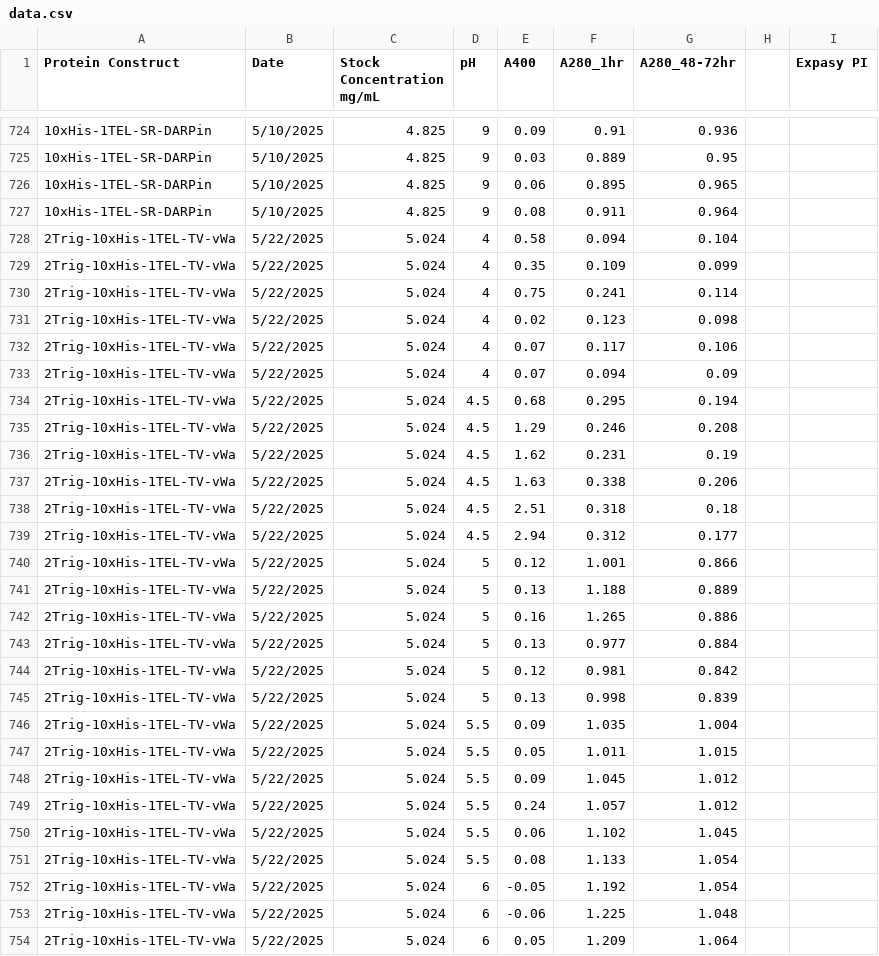
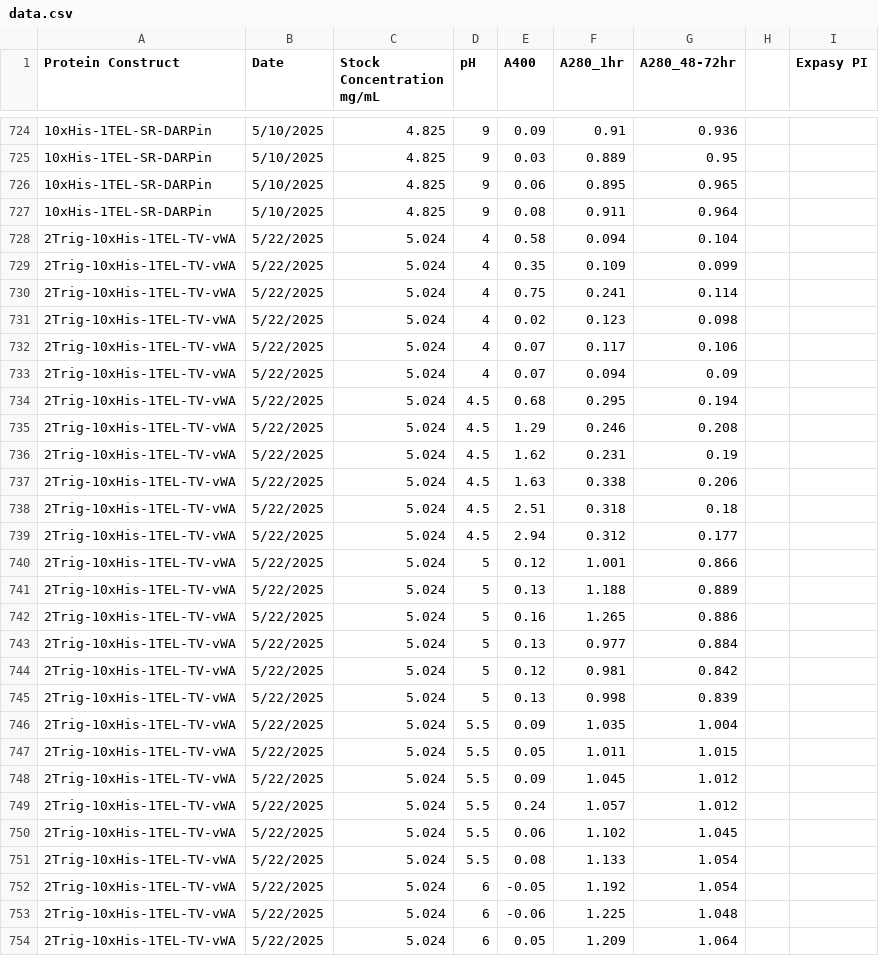
Before and after one commit to milesjb312/Protein_pH_stats, a CSV file: data.csv, drawn as a sheet; only a part is shown, gaps mark what is left out; the diff covers the shown part only.

Commit message:
Data processing done for sets of either one protein with several dates or two proteins with one date. Boxplot option made.

```diff
--- a/data.csv
+++ b/data.csv
@@ -727,28 +727,28 @@
 10xHis-1TEL-SR-DARPin,5/10/2025,4.825,9,0.08,0.911,0.964,,
-2Trig-10xHis-1TEL-TV-vWa,5/22/2025,5.024,4,0.58,0.094,0.104,,
-2Trig-10xHis-1TEL-TV-vWa,5/22/2025,5.024,4,0.35,0.109,0.099,,
-2Trig-10xHis-1TEL-TV-vWa,5/22/2025,5.024,4,0.75,0.241,0.114,,
-2Trig-10xHis-1TEL-TV-vWa,5/22/2025,5.024,4,0.02,0.123,0.098,,
-2Trig-10xHis-1TEL-TV-vWa,5/22/2025,5.024,4,0.07,0.117,0.106,,
-2Trig-10xHis-1TEL-TV-vWa,5/22/2025,5.024,4,0.07,0.094,0.09,,
-2Trig-10xHis-1TEL-TV-vWa,5/22/2025,5.024,4.5,0.68,0.295,0.194,,
-2Trig-10xHis-1TEL-TV-vWa,5/22/2025,5.024,4.5,1.29,0.246,0.208,,
-2Trig-10xHis-1TEL-TV-vWa,5/22/2025,5.024,4.5,1.62,0.231,0.19,,
-2Trig-10xHis-1TEL-TV-vWa,5/22/2025,5.024,4.5,1.63,0.338,0.206,,
-2Trig-10xHis-1TEL-TV-vWa,5/22/2025,5.024,4.5,2.51,0.318,0.18,,
-2Trig-10xHis-1TEL-TV-vWa,5/22/2025,5.024,4.5,2.94,0.312,0.177,,
-2Trig-10xHis-1TEL-TV-vWa,5/22/2025,5.024,5,0.12,1.001,0.866,,
-2Trig-10xHis-1TEL-TV-vWa,5/22/2025,5.024,5,0.13,1.188,0.889,,
-2Trig-10xHis-1TEL-TV-vWa,5/22/2025,5.024,5,0.16,1.265,0.886,,
-2Trig-10xHis-1TEL-TV-vWa,5/22/2025,5.024,5,0.13,0.977,0.884,,
-2Trig-10xHis-1TEL-TV-vWa,5/22/2025,5.024,5,0.12,0.981,0.842,,
-2Trig-10xHis-1TEL-TV-vWa,5/22/2025,5.024,5,0.13,0.998,0.839,,
-2Trig-10xHis-1TEL-TV-vWa,5/22/2025,5.024,5.5,0.09,1.035,1.004,,
-2Trig-10xHis-1TEL-TV-vWa,5/22/2025,5.024,5.5,0.05,1.011,1.015,,
-2Trig-10xHis-1TEL-TV-vWa,5/22/2025,5.024,5.5,0.09,1.045,1.012,,
-2Trig-10xHis-1TEL-TV-vWa,5/22/2025,5.024,5.5,0.24,1.057,1.012,,
-2Trig-10xHis-1TEL-TV-vWa,5/22/2025,5.024,5.5,0.06,1.102,1.045,,
-2Trig-10xHis-1TEL-TV-vWa,5/22/2025,5.024,5.5,0.08,1.133,1.054,,
-2Trig-10xHis-1TEL-TV-vWa,5/22/2025,5.024,6,-0.05,1.192,1.054,,
-2Trig-10xHis-1TEL-TV-vWa,5/22/2025,5.024,6,-0.06,1.225,1.048,,
-2Trig-10xHis-1TEL-TV-vWa,5/22/2025,5.024,6,0.05,1.209,1.064,,
+2Trig-10xHis-1TEL-TV-vWA,5/22/2025,5.024,4,0.58,0.094,0.104,,
+2Trig-10xHis-1TEL-TV-vWA,5/22/2025,5.024,4,0.35,0.109,0.099,,
+2Trig-10xHis-1TEL-TV-vWA,5/22/2025,5.024,4,0.75,0.241,0.114,,
+2Trig-10xHis-1TEL-TV-vWA,5/22/2025,5.024,4,0.02,0.123,0.098,,
+2Trig-10xHis-1TEL-TV-vWA,5/22/2025,5.024,4,0.07,0.117,0.106,,
+2Trig-10xHis-1TEL-TV-vWA,5/22/2025,5.024,4,0.07,0.094,0.09,,
+2Trig-10xHis-1TEL-TV-vWA,5/22/2025,5.024,4.5,0.68,0.295,0.194,,
+2Trig-10xHis-1TEL-TV-vWA,5/22/2025,5.024,4.5,1.29,0.246,0.208,,
+2Trig-10xHis-1TEL-TV-vWA,5/22/2025,5.024,4.5,1.62,0.231,0.19,,
+2Trig-10xHis-1TEL-TV-vWA,5/22/2025,5.024,4.5,1.63,0.338,0.206,,
+2Trig-10xHis-1TEL-TV-vWA,5/22/2025,5.024,4.5,2.51,0.318,0.18,,
+2Trig-10xHis-1TEL-TV-vWA,5/22/2025,5.024,4.5,2.94,0.312,0.177,,
+2Trig-10xHis-1TEL-TV-vWA,5/22/2025,5.024,5,0.12,1.001,0.866,,
+2Trig-10xHis-1TEL-TV-vWA,5/22/2025,5.024,5,0.13,1.188,0.889,,
+2Trig-10xHis-1TEL-TV-vWA,5/22/2025,5.024,5,0.16,1.265,0.886,,
+2Trig-10xHis-1TEL-TV-vWA,5/22/2025,5.024,5,0.13,0.977,0.884,,
+2Trig-10xHis-1TEL-TV-vWA,5/22/2025,5.024,5,0.12,0.981,0.842,,
+2Trig-10xHis-1TEL-TV-vWA,5/22/2025,5.024,5,0.13,0.998,0.839,,
+2Trig-10xHis-1TEL-TV-vWA,5/22/2025,5.024,5.5,0.09,1.035,1.004,,
+2Trig-10xHis-1TEL-TV-vWA,5/22/2025,5.024,5.5,0.05,1.011,1.015,,
+2Trig-10xHis-1TEL-TV-vWA,5/22/2025,5.024,5.5,0.09,1.045,1.012,,
+2Trig-10xHis-1TEL-TV-vWA,5/22/2025,5.024,5.5,0.24,1.057,1.012,,
+2Trig-10xHis-1TEL-TV-vWA,5/22/2025,5.024,5.5,0.06,1.102,1.045,,
+2Trig-10xHis-1TEL-TV-vWA,5/22/2025,5.024,5.5,0.08,1.133,1.054,,
+2Trig-10xHis-1TEL-TV-vWA,5/22/2025,5.024,6,-0.05,1.192,1.054,,
+2Trig-10xHis-1TEL-TV-vWA,5/22/2025,5.024,6,-0.06,1.225,1.048,,
+2Trig-10xHis-1TEL-TV-vWA,5/22/2025,5.024,6,0.05,1.209,1.064,,
```
Also changed, not shown: 171 edited cells elsewhere in this file, 1 other file.
